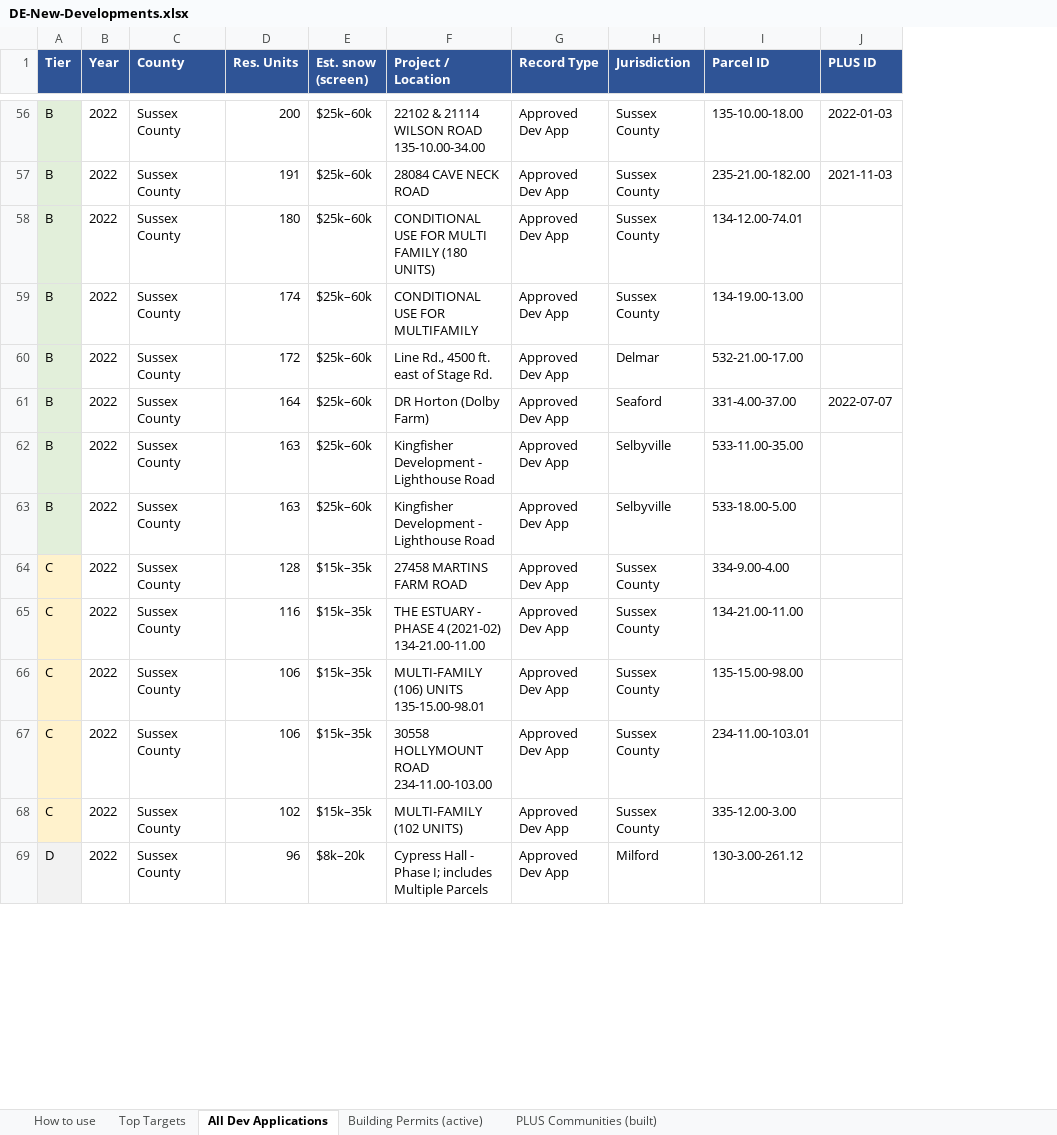
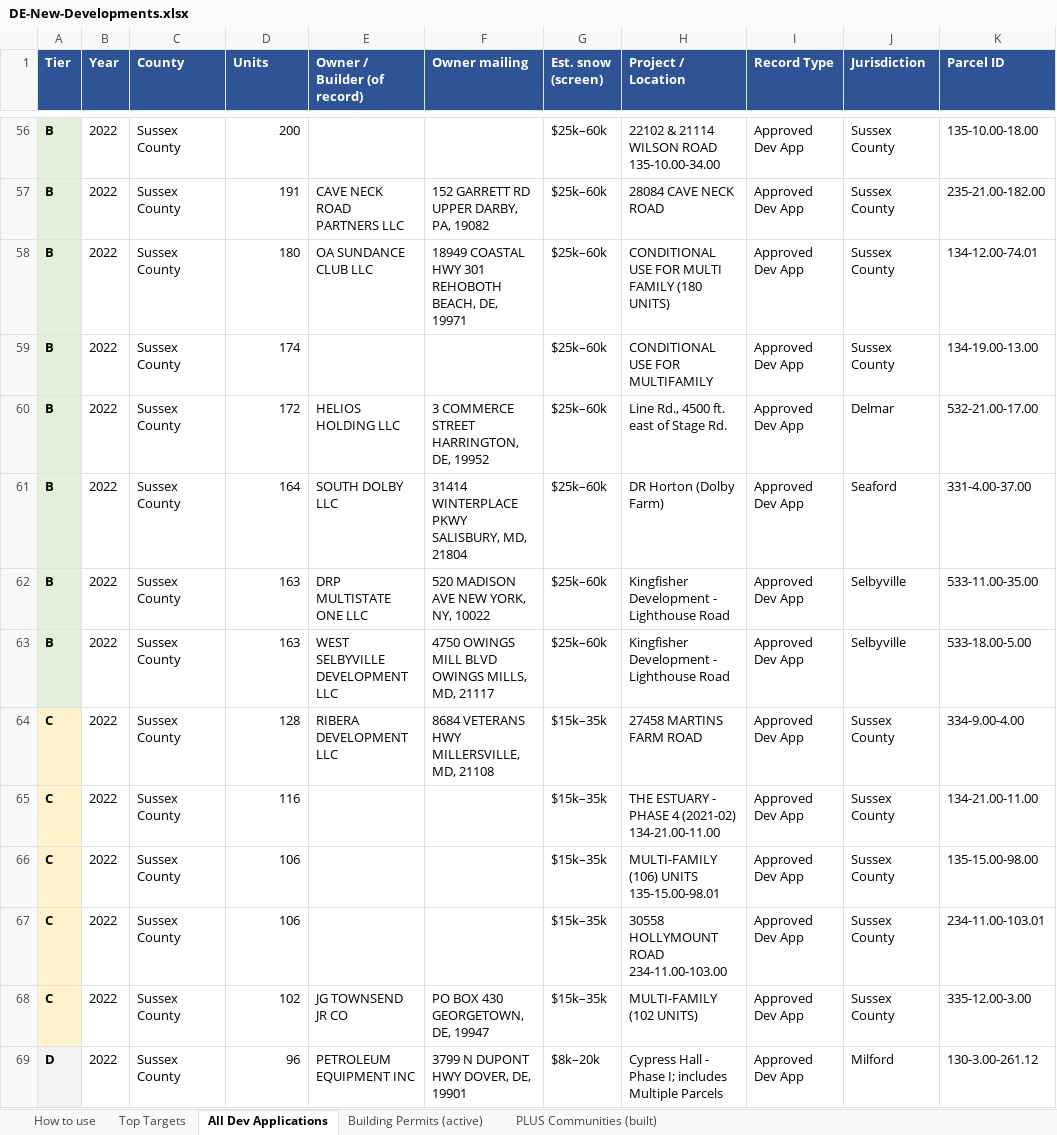
Before and after one commit to budweiss/cirrus-digest, an Excel workbook: mail/DE-New-Developments.xlsx, sheet All Dev Applications, drawn as a sheet; only a part is shown, gaps mark what is left out; values as stored, in another font and other column widths than the file's, no borders; removed rows and columns are numbered as before the commit, all else as after; the diff covers the shown part only; the diff names each change by its address in the sheet, - before the commit and + after, or states it on an @@ line.

```diff
--- a/mail/DE-New-Developments.xlsx (sheet All Dev Applications)
+++ b/mail/DE-New-Developments.xlsx (sheet All Dev Applications)
+column E (Owner / Builder (of record)), rows 57-69: CAVE NECK ROAD PARTNERS LLC | OA SUNDANCE CLUB LLC |  | HELIOS HOLDING LLC | SOUTH DOLBY LLC | DRP MULTISTATE ONE LLC | WEST SELBYVILLE DEVELOPMENT LLC | RIBERA DEVELOPMENT LLC |  |  |  | JG TOWNSEND JR CO | PETROLEUM EQUIPMENT INC
+column F (Owner mailing), rows 57-69: 152 GARRETT RD UPPER DARBY, PA, 19082 | 18949 COASTAL HWY 301 REHOBOTH BEACH, DE, 19971 |  | 3 COMMERCE STREET HARRINGTON, DE, 19952 | 31414 WINTERPLACE PKWY SALISBURY, MD, 21804 | 520 MADISON AVE NEW YORK, NY, 10022 | 4750 OWINGS MILL BLVD OWINGS MILLS, MD, 21117 | 8684 VETERANS HWY MILLERSVILLE, MD, 21108 |  |  |  | PO BOX 430 GEORGETOWN, DE, 19947 | 3799 N DUPONT HWY DOVER, DE, 19901
-column J (PLUS ID), rows 56-61: 2022-01-03 | 2021-11-03 |  |  |  | 2022-07-07
-D1: Res. Units
+D1: Units
-A56:A69 bold: off
+A56:A69 bold: on
```
Also changed, not shown: cell formats elsewhere in this sheet, sheet Top Targets, sheet PLUS Communities (built), sheet How to use, sheet Building Permits (active), 1 other file.
